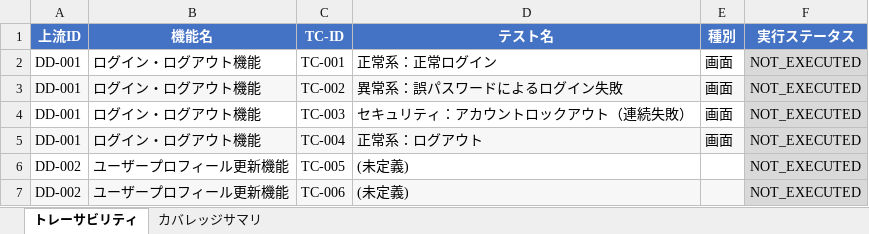
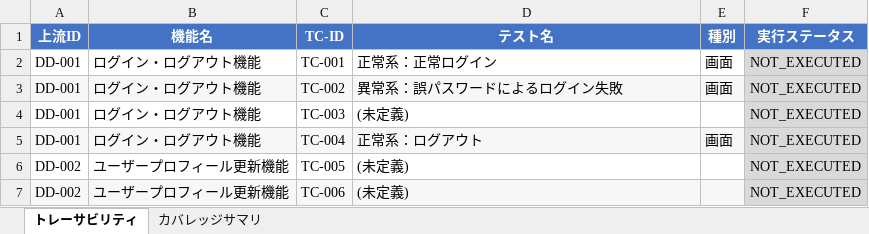
Before and after one commit to aile-dev02/TestCaseGenReports, an Excel workbook: reports/latest/traceability.xlsx, sheet トレーサビリティ, drawn as a sheet; values as stored, in another font and other column widths than the file's, no borders; the diff names each change by its address in the sheet, - before the commit and + after, or states it on an @@ line.

```diff
--- a/reports/latest/traceability.xlsx (sheet トレーサビリティ)
+++ b/reports/latest/traceability.xlsx (sheet トレーサビリティ)
-D4 (テスト名): セキュリティ：アカウントロックアウト（連続失敗）
+D4 (テスト名): (未定義)
-E4 (種別): 画面
+E4 (種別): (empty)
```
Also changed, not shown: sheet カバレッジサマリ, reports/latest/test-report.xlsx, 2 other files.
